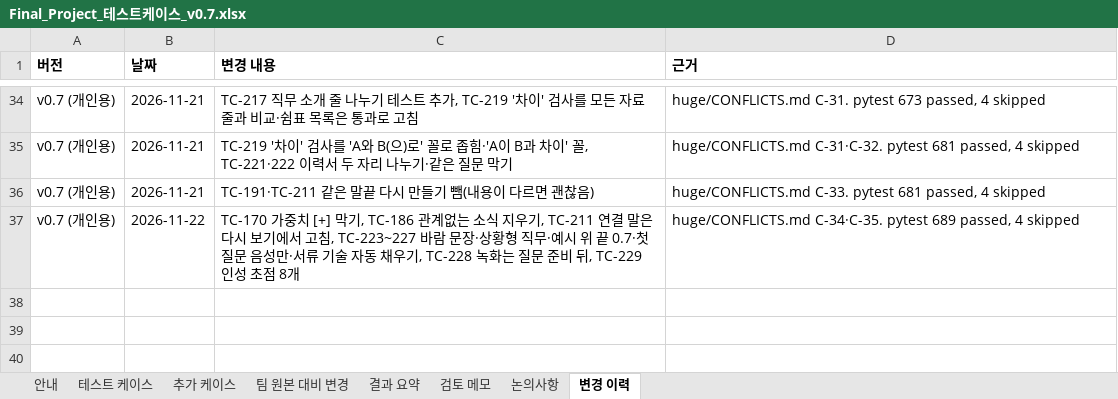
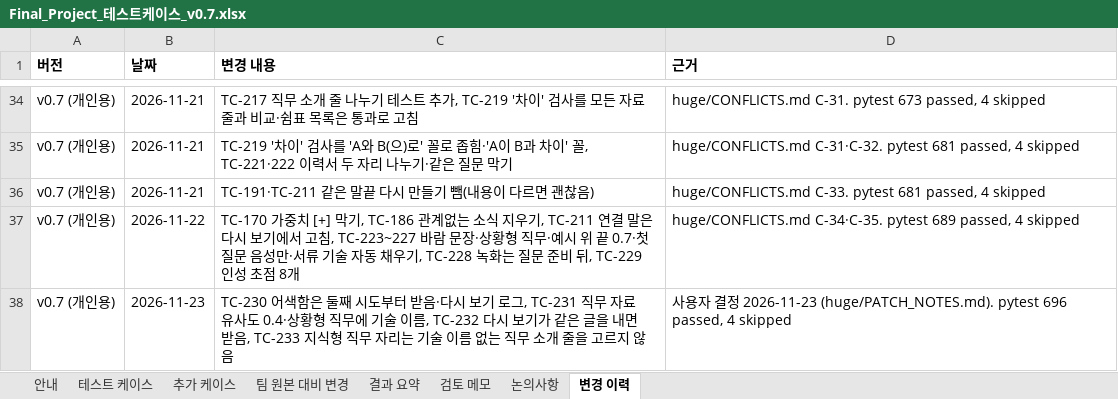
Before and after one commit to lampinthejini/home-work, an Excel workbook: HWF(TeamMAKE)/개인용/Final_Project_테스트케이스_v0.7.xlsx, sheet 변경 이력, drawn as a sheet; only a part is shown, gaps mark what is left out; values as stored, in another font and other column widths than the file's, no borders; the diff names each change by its address in the sheet, - before the commit and + after, or states it on an @@ line.

```diff
--- a/HWF(TeamMAKE)/개인용/Final_Project_테스트케이스_v0.7.xlsx (sheet 변경 이력)
+++ b/HWF(TeamMAKE)/개인용/Final_Project_테스트케이스_v0.7.xlsx (sheet 변경 이력)
+row 38: v0.7 (개인용) | 2026-11-23 | TC-230 어색함은 둘째 시도부터 받음·다시 보기 로그, TC-231 직무 자료 유사도 0.4·상황형 직무에 기술 이름, TC-232 다시 보기가 같은 글을 내면 받음, TC-233 지식형 직무 자리는 기술 이름 없는 직무 소개 줄을 고르지 않음 | 사용자 결정 2026-11-23 (huge/PATCH_NOTES.md). pytest 696 passed, 4 skipped
```
Also changed, not shown: sheet 추가 케이스, HWF(TeamMAKE)/개인용/Final_Project_기능정의서_0.7v.xlsx, 13 other files.
